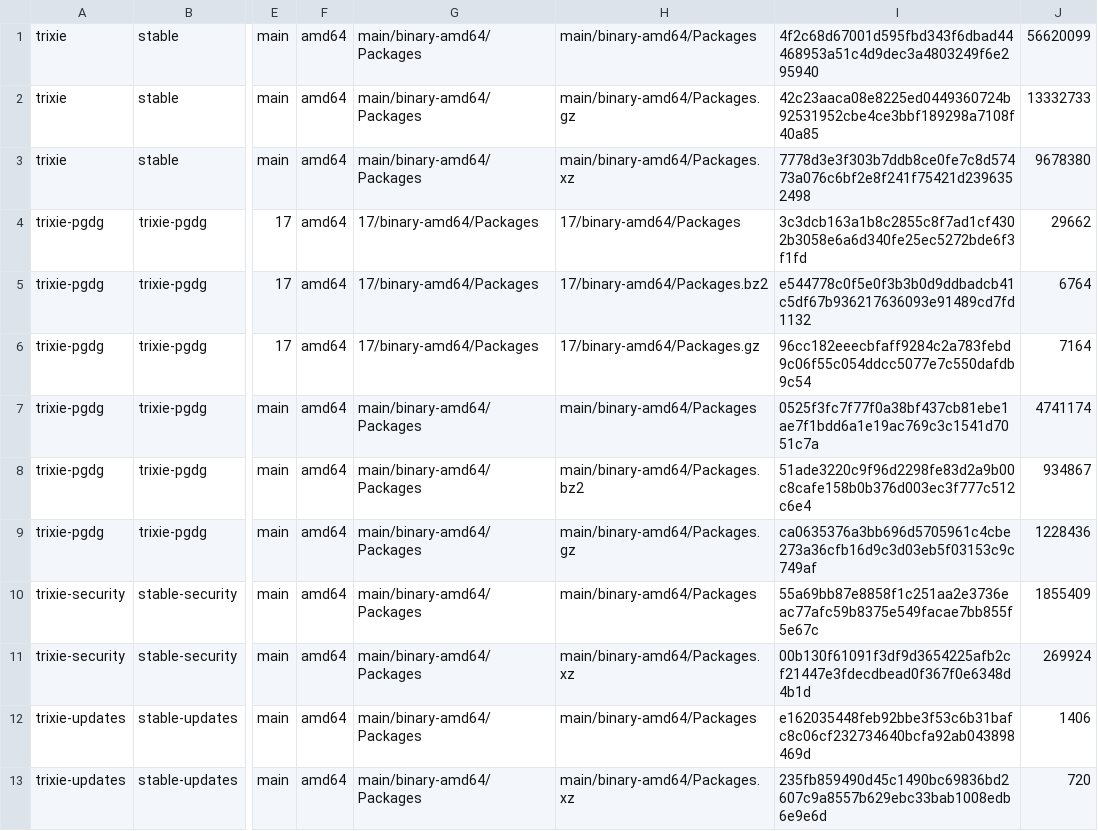
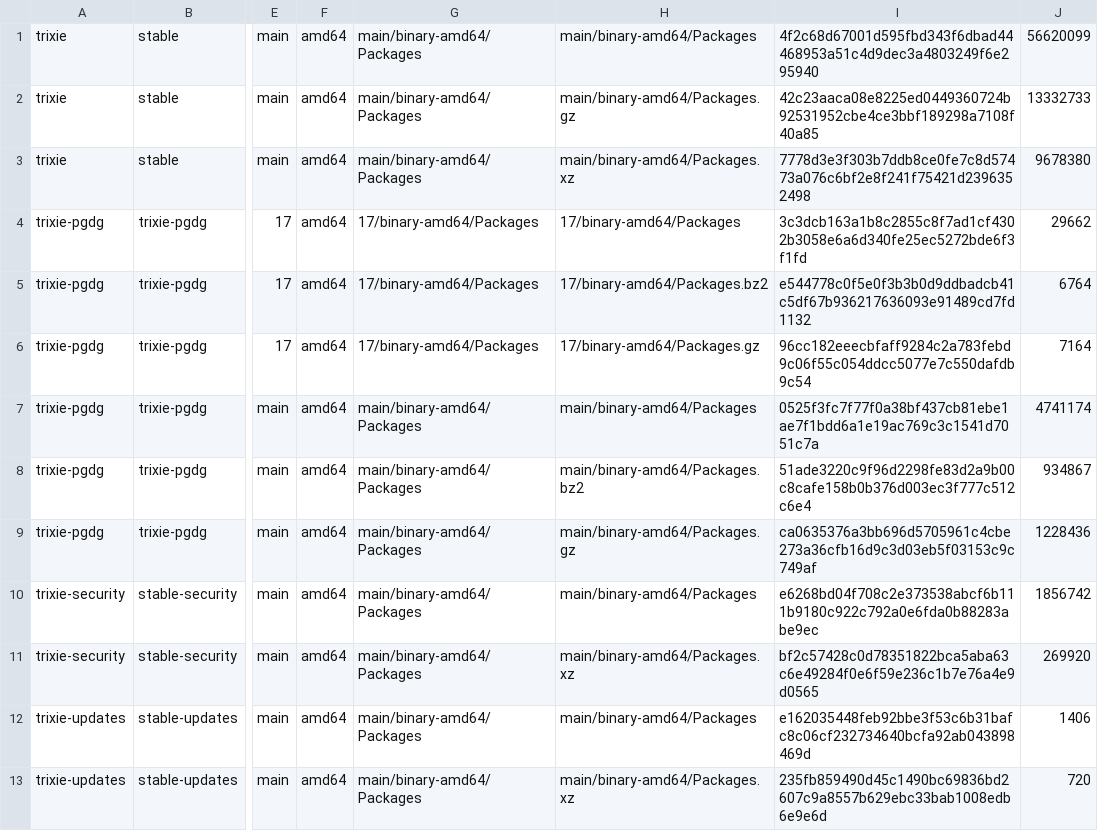
Before and after one commit to ramajittilearn-ctrl/ERP-TakyApartment, a TSV file: release-evidence/trixie-gnupg-package-index-lock.tsv, drawn as a sheet; only a part is shown, gaps mark what is left out; the diff names each change by its address in the sheet, - before the commit and + after, or states it on an @@ line.

Commit message:
fix: validate refreshed Trixie lock and ABI probe

```diff
--- a/release-evidence/trixie-gnupg-package-index-lock.tsv
+++ b/release-evidence/trixie-gnupg-package-index-lock.tsv
-I10: 55a69bb87e8858f1c251aa2e3736eac77afc59b8375e549facae7bb855f5e67c
+I10: e6268bd04f708c2e373538abcf6b111b9180c922c792a0e6fda0b88283abe9ec
-J10: 1855409
+J10: 1856742
-I11: 00b130f61091f3df9d3654225afb2cf21447e3fdecdbead0f367f0e6348d4b1d
+I11: bf2c57428c0d78351822bca5aba63c6e49284f0e6f59e236c1b7e76a4e9d0565
-J11: 269924
+J11: 269920
```
Also changed, not shown: 4 other files.
